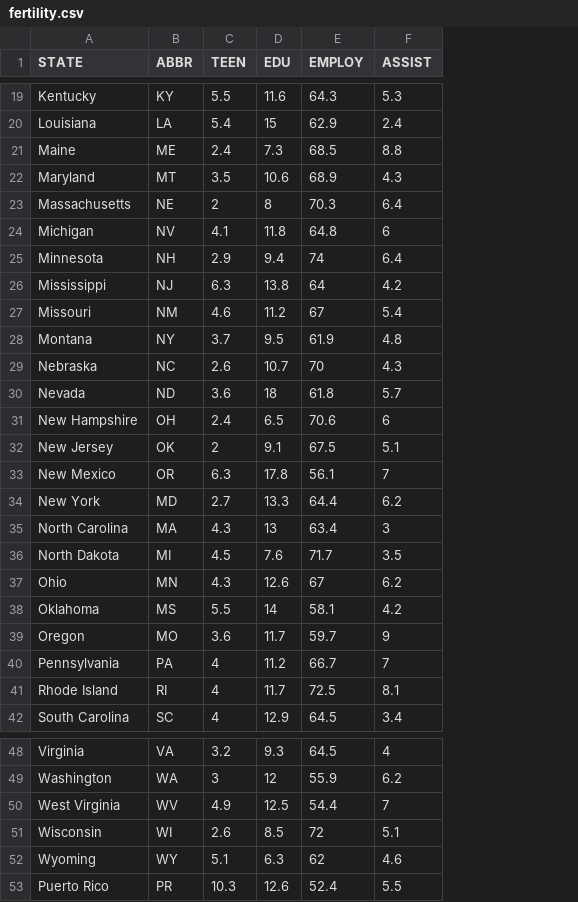
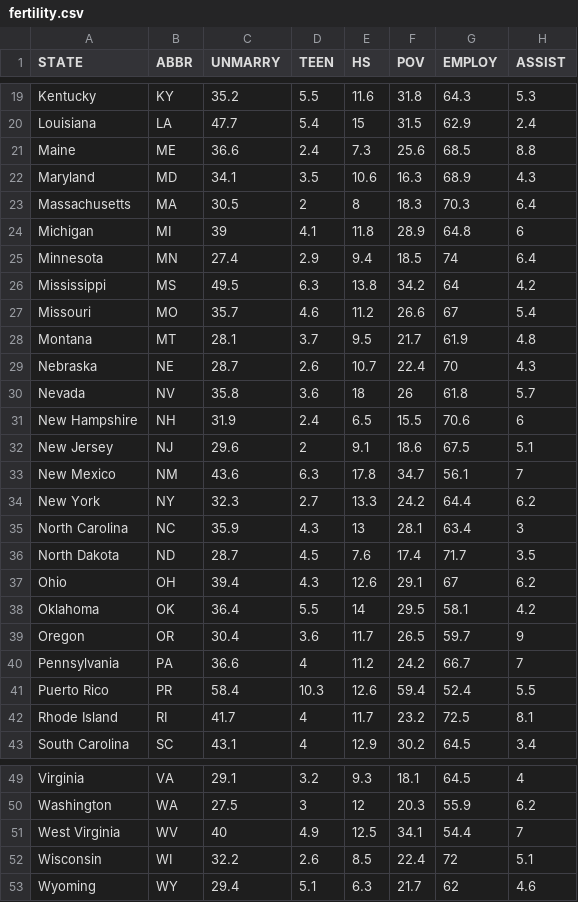
Before and after one commit to gretelup/fertility-D3, a CSV file: assets/data/fertility.csv, drawn as a sheet; only a part is shown, gaps mark what is left out; addresses are those after the commit; the diff names each change by its address in the sheet, - before the commit and + after, or states it on an @@ line.

Commit message:
Worked on initial code for main function and updated data

```diff
--- a/assets/data/fertility.csv
+++ b/assets/data/fertility.csv
+column C (UNMARRY), rows 19-40: 35.2 | 47.7 | 36.6 | 34.1 | 30.5 | 39 | 27.4 | 49.5 | 35.7 | 28.1 | 28.7 | 35.8 | 31.9 | 29.6 | 43.6 | 32.3 | 35.9 | 28.7 | 39.4 | 36.4 | 30.4 | 36.6; rows 42-43: 41.7 | 43.1; rows 49-53: 29.1 | 27.5 | 40 | 32.2 | 29.4
+column F (POV), rows 19-40: 31.8 | 31.5 | 25.6 | 16.3 | 18.3 | 28.9 | 18.5 | 34.2 | 26.6 | 21.7 | 22.4 | 26 | 15.5 | 18.6 | 34.7 | 24.2 | 28.1 | 17.4 | 29.1 | 29.5 | 26.5 | 24.2; rows 42-43: 23.2 | 30.2; rows 49-53: 18.1 | 20.3 | 34.1 | 22.4 | 21.7
-E1: EDU
+E1: HS
-B22 (ABBR): MT
+B22 (ABBR): MD
-B23 (ABBR): NE
+B23 (ABBR): MA
-B24 (ABBR): NV
+B24 (ABBR): MI
-B25 (ABBR): NH
+B25 (ABBR): MN
-B26 (ABBR): NJ
+B26 (ABBR): MS
-B27 (ABBR): NM
+B27 (ABBR): MO
-B28 (ABBR): NY
+B28 (ABBR): MT
-B29 (ABBR): NC
+B29 (ABBR): NE
-B30 (ABBR): ND
+B30 (ABBR): NV
-B31 (ABBR): OH
+B31 (ABBR): NH
-B32 (ABBR): OK
+B32 (ABBR): NJ
-B33 (ABBR): OR
+B33 (ABBR): NM
-B34 (ABBR): MD
+B34 (ABBR): NY
-B35 (ABBR): MA
+B35 (ABBR): NC
-B36 (ABBR): MI
+B36 (ABBR): ND
-B37 (ABBR): MN
+B37 (ABBR): OH
-B38 (ABBR): MS
+B38 (ABBR): OK
-B39 (ABBR): MO
+B39 (ABBR): OR
@@ row 53 moved to row 41: Puerto Rico @@
```
Also changed, not shown: 4 other files.
